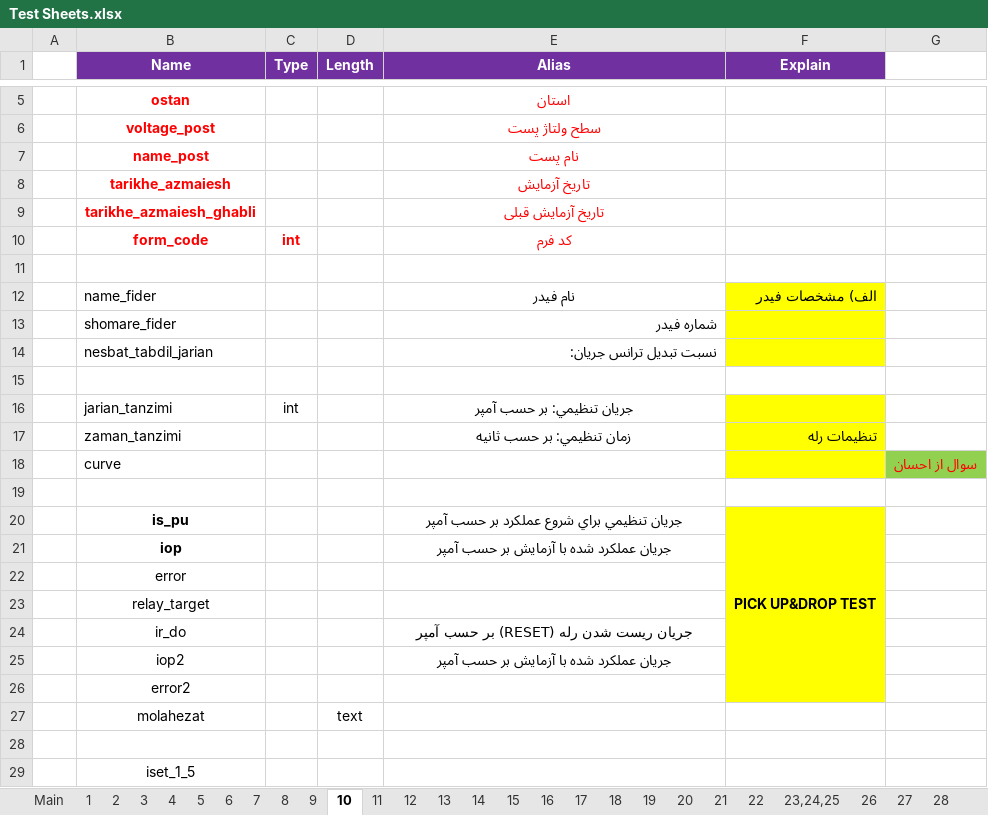
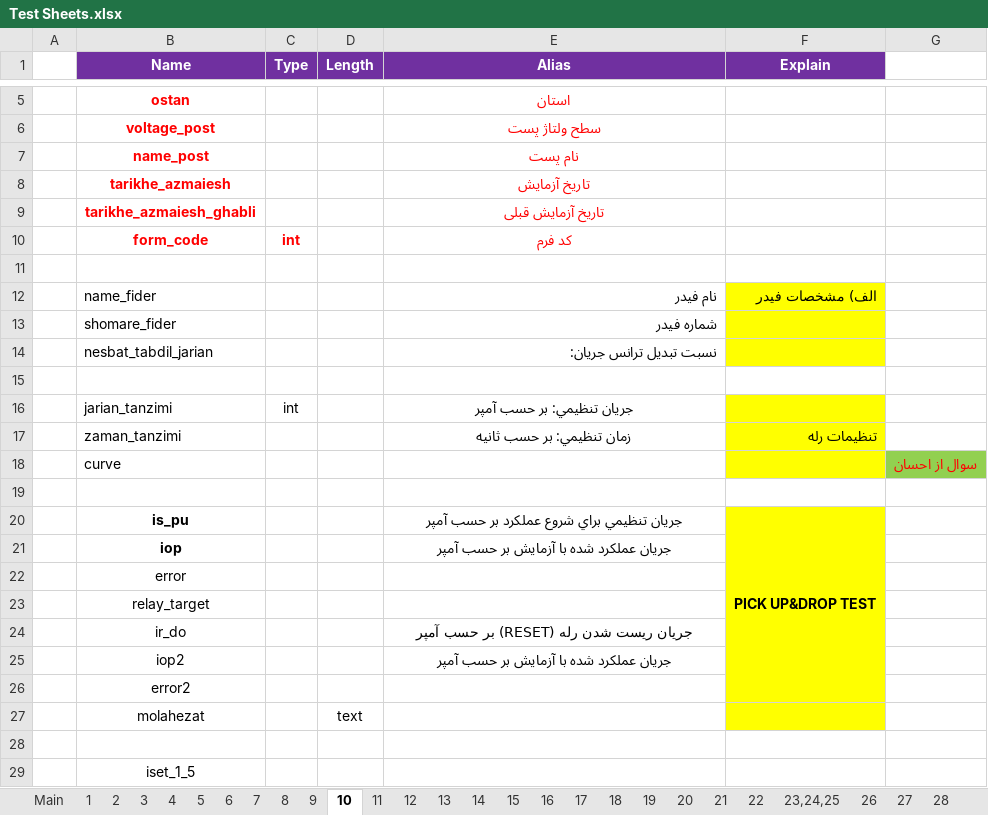
Before and after one commit to ehsan2029/aslibargh, an Excel workbook: filhaye mord neyaz/Test Sheets.xlsx, sheet 10, drawn as a sheet; only a part is shown, gaps mark what is left out; values as stored, in another font and other column widths than the file's, no borders; charts and pictures not drawn; the diff names each change by its address in the sheet, - before the commit and + after, or states it on an @@ line.

```diff
--- a/filhaye mord neyaz/Test Sheets.xlsx (sheet 10)
+++ b/filhaye mord neyaz/Test Sheets.xlsx (sheet 10)
-E12 alignment: center
+E12 alignment: right
-F27 fill: none
+F27 fill: #FFFF00
```
Also changed, not shown: sheet 13, sheet 12, sheet 9, sheet 1, charts or pictures.
